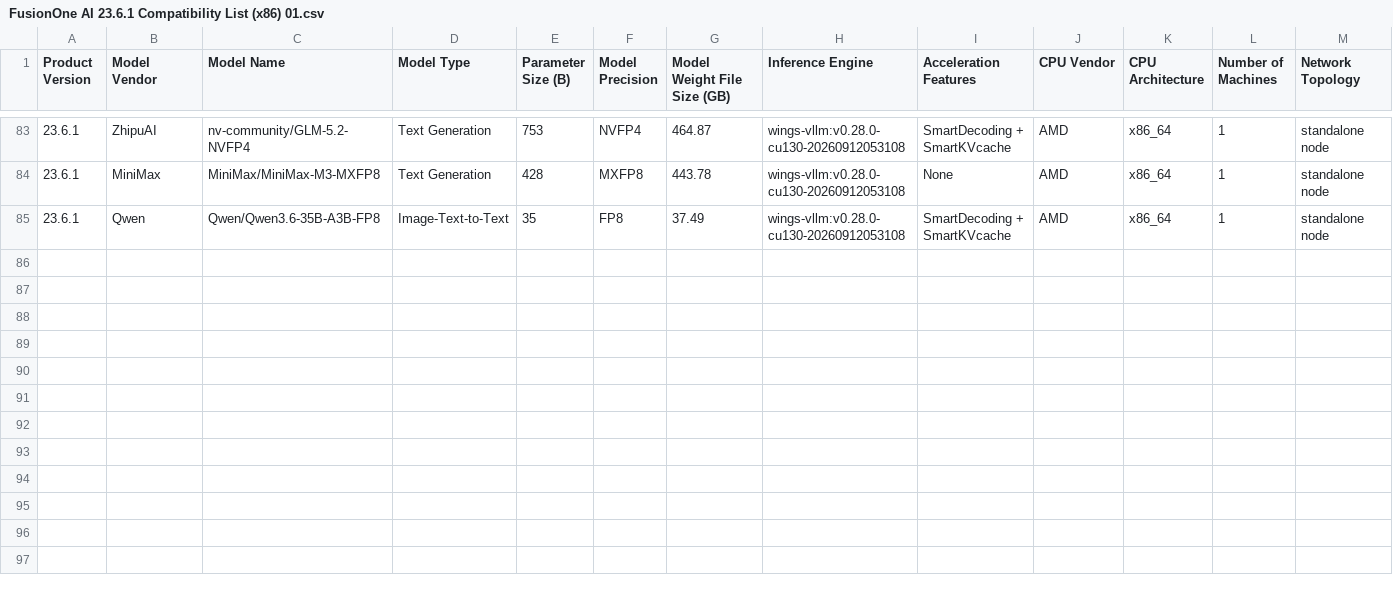
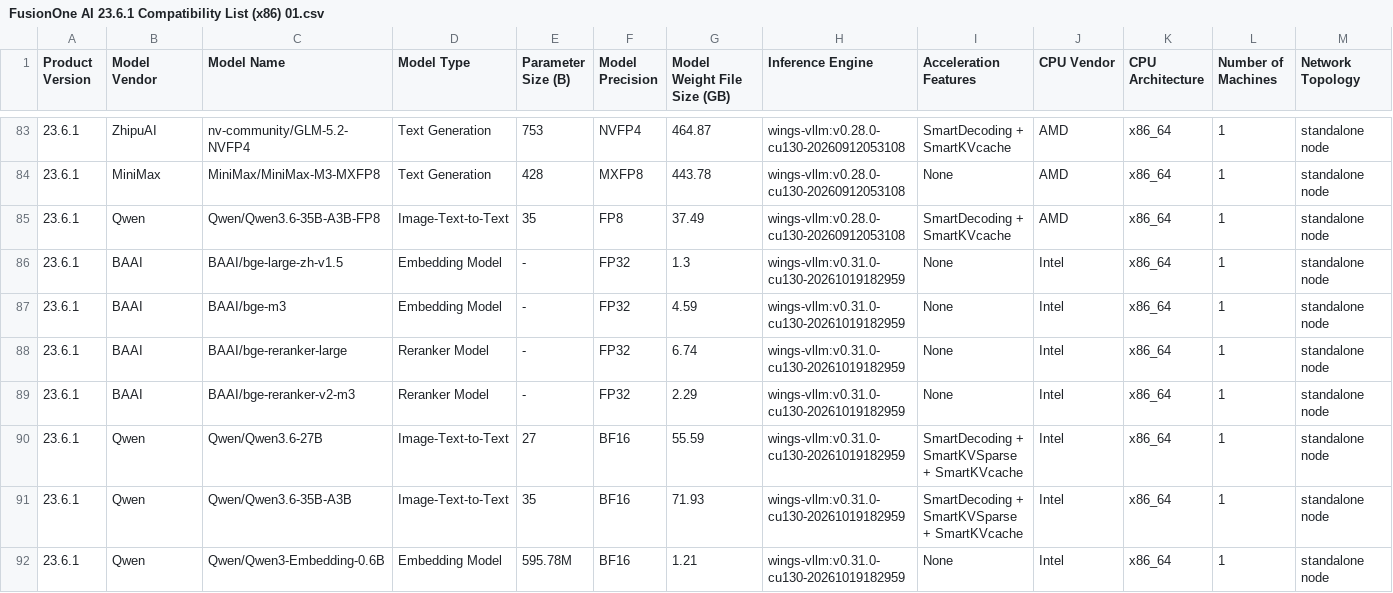
Before and after one commit to sunchendd/wings-infer-pro, a CSV file: Compatibility_List/FusionOne AI 23.6.1英文/FusionOne AI 23.6.1 Compatibility List (x86) 01.csv, drawn as a sheet; only a part is shown, gaps mark what is left out; rows hold the shown columns only; the diff names each change by its address in the sheet, - before the commit and + after, or states it on an @@ line.

Commit message:
[xfusion] Add vLLM v0.31.0 L20 SmartAccel assets
Offering: FusionOS 26
CVE:
Reference:
Type: requirement
DTS/US: US20260825369471
reason: Add vLLM v0.31.0 L20 SmartAccel assets for 7 models
Signed-off-by: w00051686 <wangjintao1@xfusion.com>
Signed-off-by: yaoguangzhong <yaoguagnzhong@xfusion.com>

```diff
--- a/Compatibility_List/FusionOne AI 23.6.1英文/FusionOne AI 23.6.1 Compatibility List (x86) 01.csv
+++ b/Compatibility_List/FusionOne AI 23.6.1英文/FusionOne AI 23.6.1 Compatibility List (x86) 01.csv
+row 86: 23.6.1 | BAAI | BAAI/bge-large-zh-v1.5 | Embedding Model | - | FP32 | 1.3 | wings-vllm:v0.31.0-cu130-20261019182959 | None | Intel | x86_64 | 1 | standalone node
+row 87: 23.6.1 | BAAI | BAAI/bge-m3 | Embedding Model | - | FP32 | 4.59 | wings-vllm:v0.31.0-cu130-20261019182959 | None | Intel | x86_64 | 1 | standalone node
+row 88: 23.6.1 | BAAI | BAAI/bge-reranker-large | Reranker Model | - | FP32 | 6.74 | wings-vllm:v0.31.0-cu130-20261019182959 | None | Intel | x86_64 | 1 | standalone node
+row 89: 23.6.1 | BAAI | BAAI/bge-reranker-v2-m3 | Reranker Model | - | FP32 | 2.29 | wings-vllm:v0.31.0-cu130-20261019182959 | None | Intel | x86_64 | 1 | standalone node
+row 90: 23.6.1 | Qwen | Qwen/Qwen3.6-27B | Image-Text-to-Text | 27 | BF16 | 55.59 | wings-vllm:v0.31.0-cu130-20261019182959 | SmartDecoding + SmartKVSparse + SmartKVcache | Intel | x86_64 | 1 | standalone node
+row 91: 23.6.1 | Qwen | Qwen/Qwen3.6-35B-A3B | Image-Text-to-Text | 35 | BF16 | 71.93 | wings-vllm:v0.31.0-cu130-20261019182959 | SmartDecoding + SmartKVSparse + SmartKVcache | Intel | x86_64 | 1 | standalone node
+row 92: 23.6.1 | Qwen | Qwen/Qwen3-Embedding-0.6B | Embedding Model | 595.78M | BF16 | 1.21 | wings-vllm:v0.31.0-cu130-20261019182959 | None | Intel | x86_64 | 1 | standalone node
```
Also changed, not shown: Compatibility_List/FusionOne AI 23.6.1中文/FusionOne AI 23.6.1 兼容性列表（x86） 01.csv, 7 other files.
